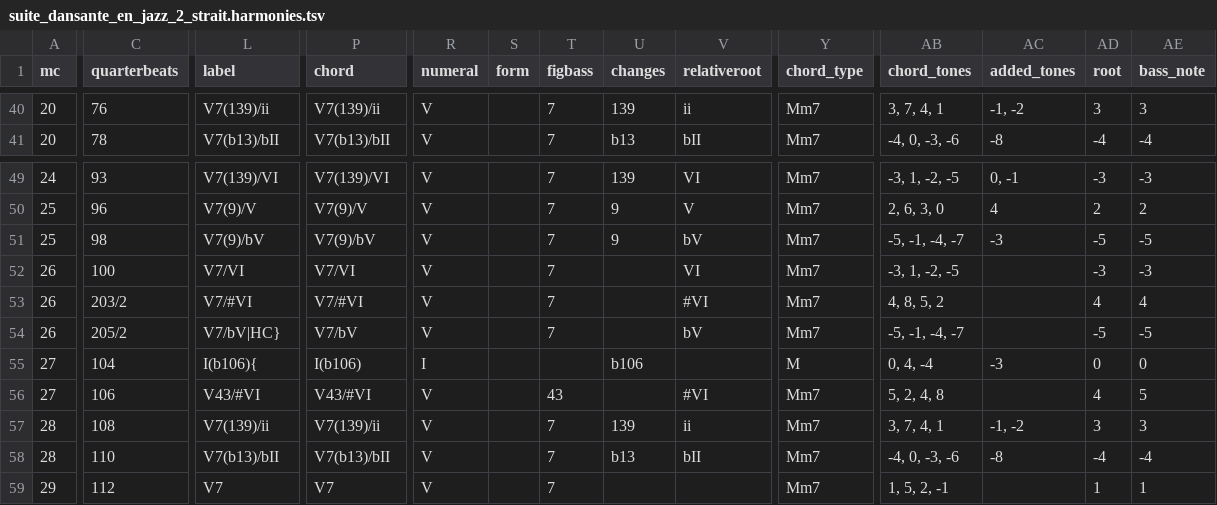
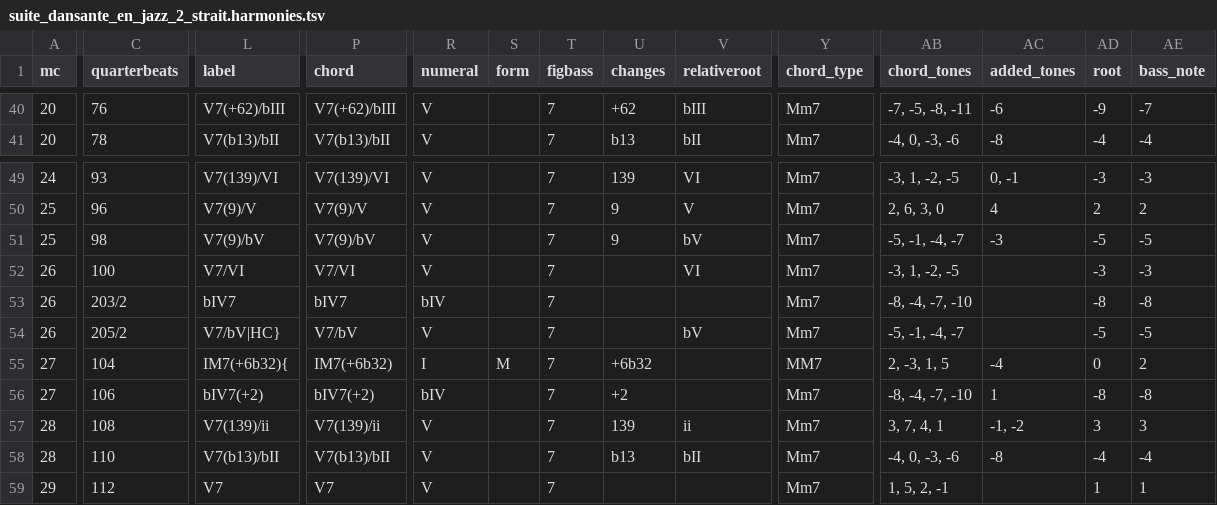
Before and after one commit to DCMLab/schulhoff_suite_dansante_en_jazz, a TSV file: harmonies/suite_dansante_en_jazz_2_strait.harmonies.tsv, drawn as a sheet; only a part is shown, gaps mark what is left out; the diff covers the shown part only; the diff names each change by its address in the sheet, - before the commit and + after, or states it on an @@ line.

```diff
--- a/harmonies/suite_dansante_en_jazz_2_strait.harmonies.tsv
+++ b/harmonies/suite_dansante_en_jazz_2_strait.harmonies.tsv
-L40 (label): V7(139)/ii
+L40 (label): V7(+62)/bIII
-P40 (chord): V7(139)/ii
+P40 (chord): V7(+62)/bIII
-U40 (changes): 139
+U40 (changes): +62
-V40 (relativeroot): ii
+V40 (relativeroot): bIII
-AB40 (chord_tones): 3, 7, 4, 1
+AB40 (chord_tones): -7, -5, -8, -11
-AC40 (added_tones): -1, -2
+AC40 (added_tones): -6
-AD40 (root): 3
+AD40 (root): -9
-AE40 (bass_note): 3
+AE40 (bass_note): -7
-L53 (label): V7/#VI
+L53 (label): bIV7
-P53 (chord): V7/#VI
+P53 (chord): bIV7
-R53 (numeral): V
+R53 (numeral): bIV
-V53 (relativeroot): #VI
+V53 (relativeroot): (empty)
-AB53 (chord_tones): 4, 8, 5, 2
+AB53 (chord_tones): -8, -4, -7, -10
-AD53 (root): 4
+AD53 (root): -8
-AE53 (bass_note): 4
+AE53 (bass_note): -8
-L55 (label): I(b106){
+L55 (label): IM7(+6b32){
-P55 (chord): I(b106)
+P55 (chord): IM7(+6b32)
-S55 (form): (empty)
+S55 (form): M
-T55 (figbass): (empty)
+T55 (figbass): 7
-U55 (changes): b106
+U55 (changes): +6b32
-Y55 (chord_type): M
+Y55 (chord_type): MM7
-AB55 (chord_tones): 0, 4, -4
+AB55 (chord_tones): 2, -3, 1, 5
-AC55 (added_tones): -3
+AC55 (added_tones): -4
-AE55 (bass_note): 0
+AE55 (bass_note): 2
-L56 (label): V43/#VI
+L56 (label): bIV7(+2)
-P56 (chord): V43/#VI
+P56 (chord): bIV7(+2)
-R56 (numeral): V
+R56 (numeral): bIV
-T56 (figbass): 43
+T56 (figbass): 7
-U56 (changes): (empty)
+U56 (changes): +2
-V56 (relativeroot): #VI
+V56 (relativeroot): (empty)
-AB56 (chord_tones): 5, 2, 4, 8
+AB56 (chord_tones): -8, -4, -7, -10
-AC56 (added_tones): (empty)
+AC56 (added_tones): 1
-AD56 (root): 4
+AD56 (root): -8
-AE56 (bass_note): 5
+AE56 (bass_note): -8
```
Also changed, not shown: 67 edited cells elsewhere in this file, reviewed/suite_dansante_en_jazz_2_strait_reviewed.tsv, 7 other files.
